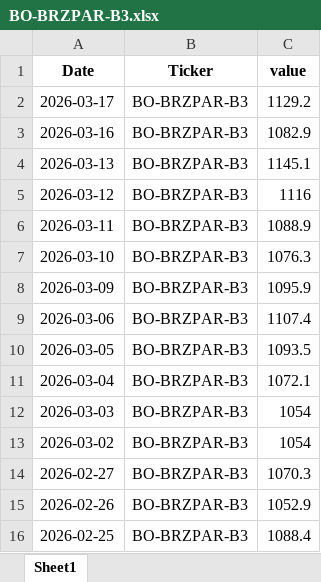
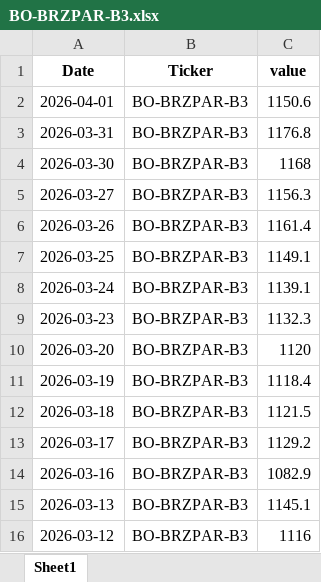
Before and after one commit to rossi-diego/market-monitor, an Excel workbook: data/lseg_excel/BO-BRZPAR-B3.xlsx, sheet Sheet1, drawn as a sheet; only a part is shown; the shorter side is filled out with more unchanged rows; values as stored, in another font and other column widths than the file's, no borders; the diff names each change by its address in the sheet, - before the commit and + after, or states it on an @@ line.

```diff
--- a/data/lseg_excel/BO-BRZPAR-B3.xlsx (sheet Sheet1)
+++ b/data/lseg_excel/BO-BRZPAR-B3.xlsx (sheet Sheet1)
+row 2: 2026-04-01 | BO-BRZPAR-B3 | 1150.6
+row 3: 2026-03-31 | BO-BRZPAR-B3 | 1176.8
+row 4: 2026-03-30 | BO-BRZPAR-B3 | 1168
+row 5: 2026-03-27 | BO-BRZPAR-B3 | 1156.3
+row 6: 2026-03-26 | BO-BRZPAR-B3 | 1161.4
+row 7: 2026-03-25 | BO-BRZPAR-B3 | 1149.1
+row 8: 2026-03-24 | BO-BRZPAR-B3 | 1139.1
+row 9: 2026-03-23 | BO-BRZPAR-B3 | 1132.3
+row 10: 2026-03-20 | BO-BRZPAR-B3 | 1120
+row 11: 2026-03-19 | BO-BRZPAR-B3 | 1118.4
+row 12: 2026-03-18 | BO-BRZPAR-B3 | 1121.5
```
Also changed, not shown: data/lseg_excel/BO-BRZPAR-A2.xlsx, data/lseg_excel/BOc4.xlsx, 39 other files.
